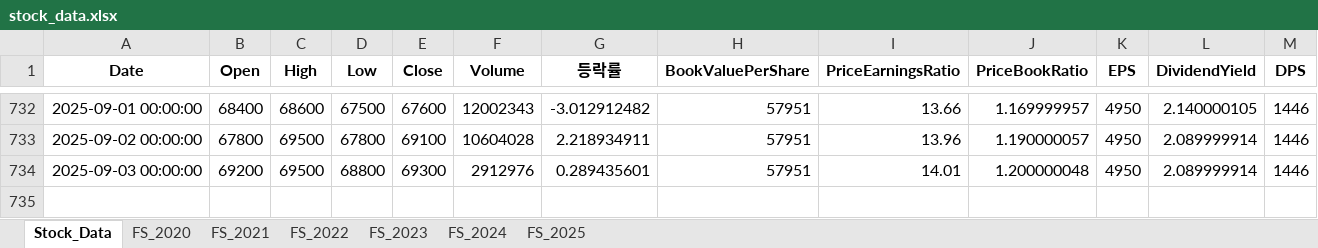
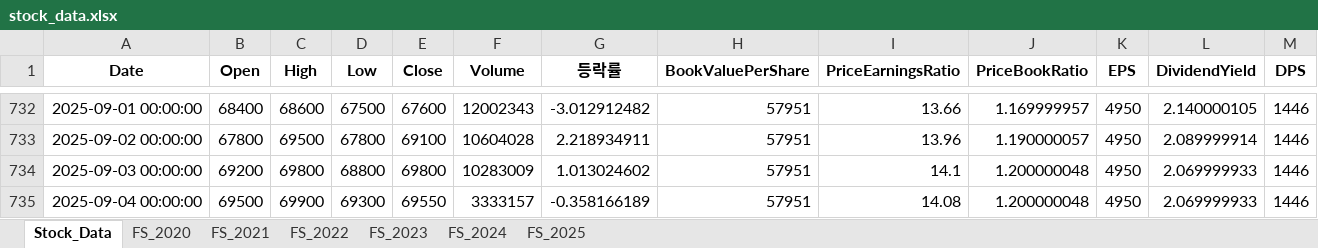
Before and after one commit to fresh601/stocks, an Excel workbook: stock_data.xlsx, sheet Stock_Data, drawn as a sheet; only a part is shown, gaps mark what is left out; values as stored, in another font and other column widths than the file's, no borders; the diff names each change by its address in the sheet, - before the commit and + after, or states it on an @@ line.

```diff
--- a/stock_data.xlsx (sheet Stock_Data)
+++ b/stock_data.xlsx (sheet Stock_Data)
-C734 (High): 69500
+C734 (High): 69800
-E734 (Close): 69300
+E734 (Close): 69800
-F734 (Volume): 2912976
+F734 (Volume): 10283009
-G734 (등락률): 0.289435601
+G734 (등락률): 1.013024602
-I734 (PriceEarningsRatio): 14.01
+I734 (PriceEarningsRatio): 14.1
-L734 (DividendYield): 2.089999914
+L734 (DividendYield): 2.069999933
+row 735: 2025-09-04 00:00:00 | 69500 | 69900 | 69300 | 69550 | 3333157 | -0.358166189 | 57951 | 14.08 | 1.200000048 | 4950 | 2.069999933 | 1446
```
Also changed, not shown: 3 other files.
